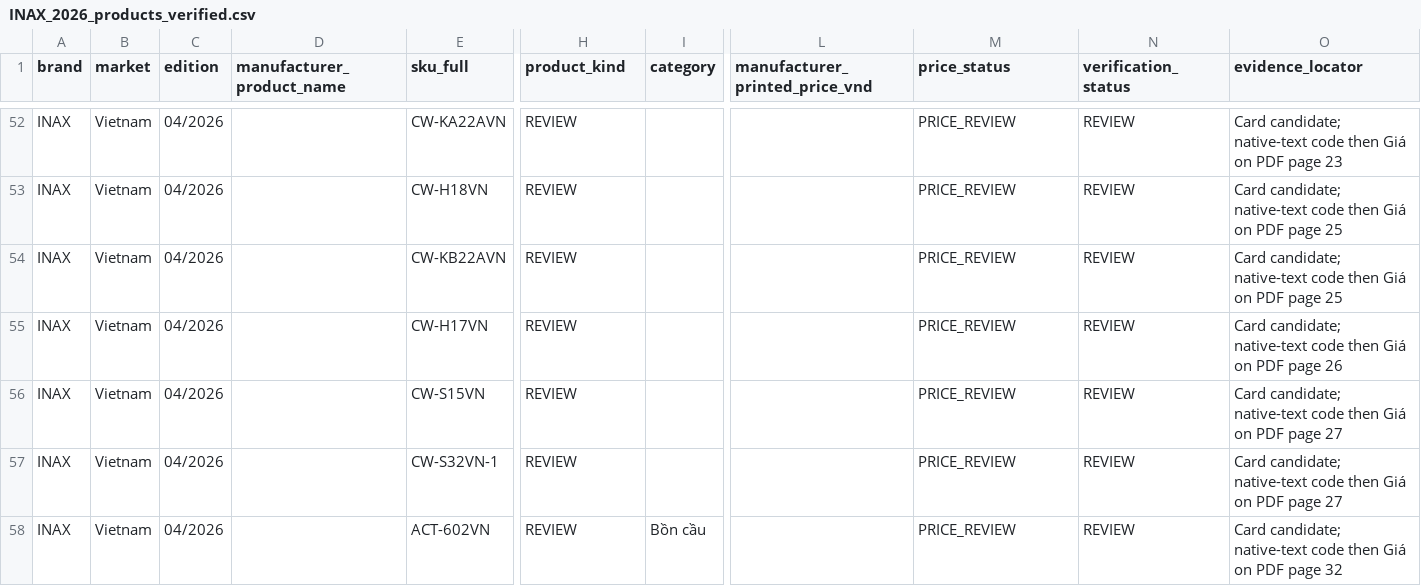
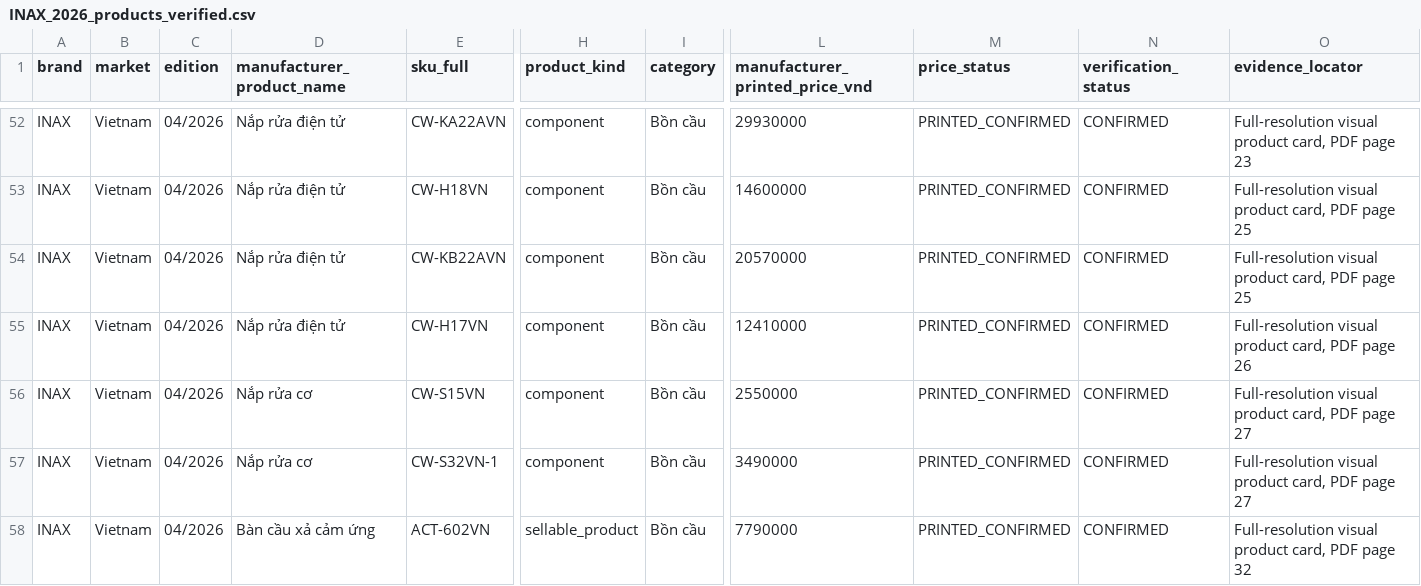
Before and after one commit to tranhuunguyenhuy-hue/dongphugia.com.vn, a CSV file: docs/catalogue/evidence/inax/INAX_2026_products_verified.csv, drawn as a sheet; only a part is shown, gaps mark what is left out; the diff covers the shown part only; the diff names each change by its address in the sheet, - before the commit and + after, or states it on an @@ line.

Commit message:
docs(cp1): verify 73 INAX SKU cards and aggregate exact V1 matches

```diff
--- a/docs/catalogue/evidence/inax/INAX_2026_products_verified.csv
+++ b/docs/catalogue/evidence/inax/INAX_2026_products_verified.csv
-D52:D55 (manufacturer_product_name): (empty)
+D52:D55 (manufacturer_product_name): Nắp rửa điện tử
-H52:H57 (product_kind): REVIEW
+H52:H57 (product_kind): component
-I52:I57 (category): (empty)
+I52:I57 (category): Bồn cầu
-L52 (manufacturer_printed_price_vnd): (empty)
+L52 (manufacturer_printed_price_vnd): 29930000
-M52:M58 (price_status): PRICE_REVIEW
+M52:M58 (price_status): PRINTED_CONFIRMED
-N52:N58 (verification_status): REVIEW
+N52:N58 (verification_status): CONFIRMED
-O52 (evidence_locator): Card candidate; native-text code then Giá on PDF page…
+O52 (evidence_locator): Full-resolution visual product card, PDF page…
-L53 (manufacturer_printed_price_vnd): (empty)
+L53 (manufacturer_printed_price_vnd): 14600000
-O53:O54 (evidence_locator): Card candidate; native-text code then Giá on PDF page…
+O53:O54 (evidence_locator): Full-resolution visual product card, PDF page…
-L54 (manufacturer_printed_price_vnd): (empty)
+L54 (manufacturer_printed_price_vnd): 20570000
-L55 (manufacturer_printed_price_vnd): (empty)
+L55 (manufacturer_printed_price_vnd): 12410000
-O55 (evidence_locator): Card candidate; native-text code then Giá on PDF page…
+O55 (evidence_locator): Full-resolution visual product card, PDF page…
-D56:D57 (manufacturer_product_name): (empty)
+D56:D57 (manufacturer_product_name): Nắp rửa cơ
-L56 (manufacturer_printed_price_vnd): (empty)
+L56 (manufacturer_printed_price_vnd): 2550000
-O56:O57 (evidence_locator): Card candidate; native-text code then Giá on PDF page…
+O56:O57 (evidence_locator): Full-resolution visual product card, PDF page…
-L57 (manufacturer_printed_price_vnd): (empty)
+L57 (manufacturer_printed_price_vnd): 3490000
-D58 (manufacturer_product_name): (empty)
+D58 (manufacturer_product_name): Bàn cầu xả cảm ứng
-H58 (product_kind): REVIEW
+H58 (product_kind): sellable_product
-L58 (manufacturer_printed_price_vnd): (empty)
+L58 (manufacturer_printed_price_vnd): 7790000
-O58 (evidence_locator): Card candidate; native-text code then Giá on PDF page…
+O58 (evidence_locator): Full-resolution visual product card, PDF page…
```
Also changed, not shown: 5 moved rows and 144 edited cells elsewhere in this file, docs/catalogue/evidence/inax/INAX_2026_page_audit.csv, 3 other files.
